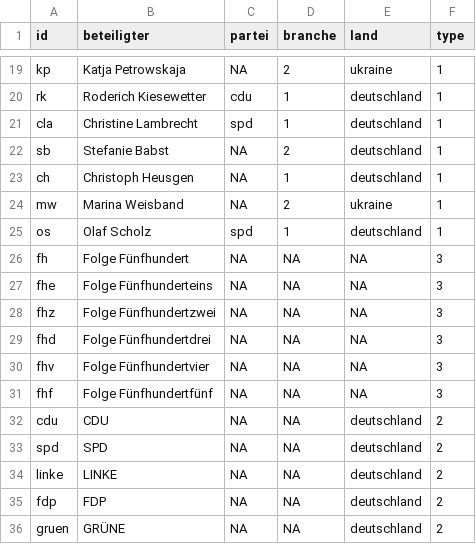
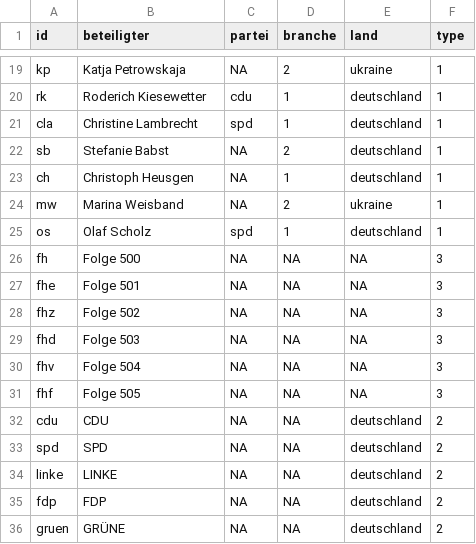
Before and after one commit to mg247hdm/Anne-Will-Netzwerk, a CSV file: nodelist.csv, drawn as a sheet; only a part is shown, gaps mark what is left out.

Commit message:
Update nodelist.csv

```diff
--- a/nodelist.csv
+++ b/nodelist.csv
@@ -25,8 +25,8 @@ mw,Marina Weisband,NA,2,ukraine,1
 os,Olaf Scholz,spd,1,deutschland,1
-fh,Folge Fünfhundert,NA,NA,NA,3
-fhe,Folge Fünfhunderteins,NA,NA,NA,3
-fhz,Folge Fünfhundertzwei,NA,NA,NA,3
-fhd,Folge Fünfhundertdrei,NA,NA,NA,3
-fhv,Folge Fünfhundertvier,NA,NA,NA,3
-fhf,Folge Fünfhundertfünf,NA,NA,NA,3
+fh,Folge 500,NA,NA,NA,3
+fhe,Folge 501,NA,NA,NA,3
+fhz,Folge 502,NA,NA,NA,3
+fhd,Folge 503,NA,NA,NA,3
+fhv,Folge 504,NA,NA,NA,3
+fhf,Folge 505,NA,NA,NA,3
 cdu,CDU,NA,NA,deutschland,2
```
